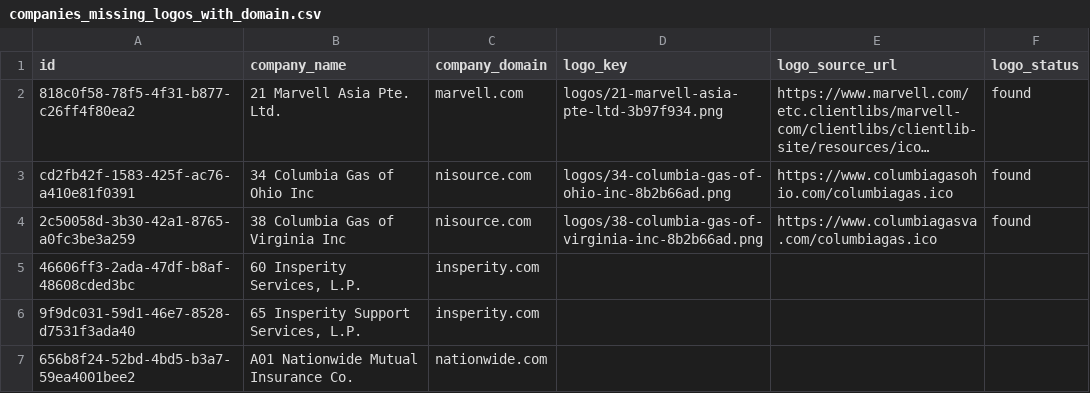
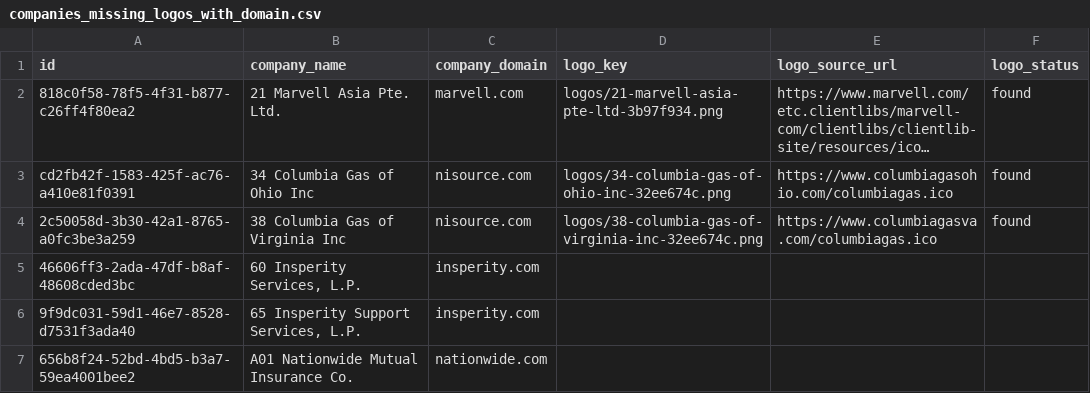
Before and after one commit to davicho01/yabot.jobs-backend, a CSV file: migrations/data/companies_missing_logos_with_domain.csv, drawn as a sheet; only a part is shown; long unchanged cells end in …; the diff names each change by its address in the sheet, - before the commit and + after, or states it on an @@ line.

```diff
--- a/migrations/data/companies_missing_logos_with_domain.csv
+++ b/migrations/data/companies_missing_logos_with_domain.csv
-D3 (logo_key): logos/34-columbia-gas-of-ohio-inc-8b2b66ad.png
+D3 (logo_key): logos/34-columbia-gas-of-ohio-inc-32ee674c.png
-D4 (logo_key): logos/38-columbia-gas-of-virginia-inc-8b2b66ad.png
+D4 (logo_key): logos/38-columbia-gas-of-virginia-inc-32ee674c.png
```
Also changed, not shown: 1 other file.
